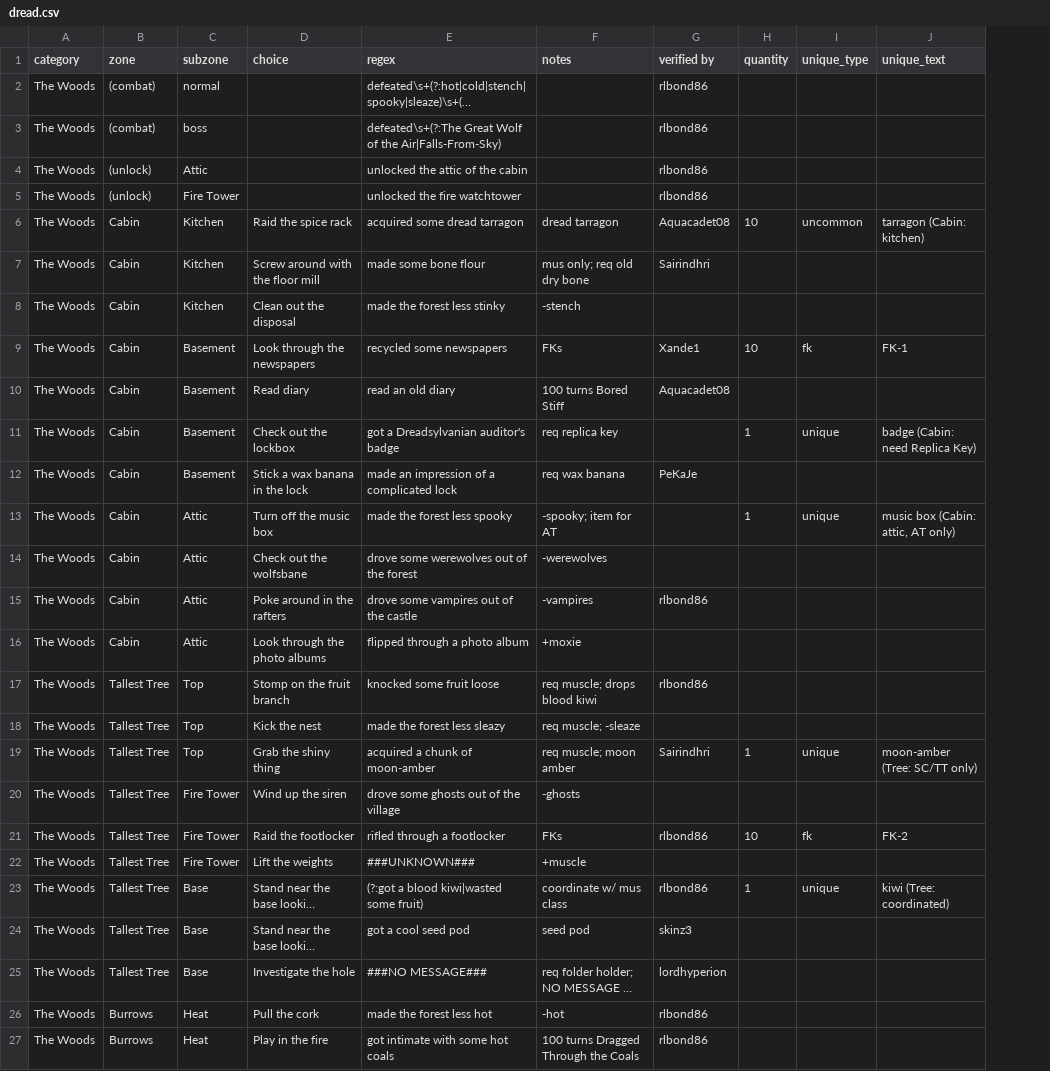
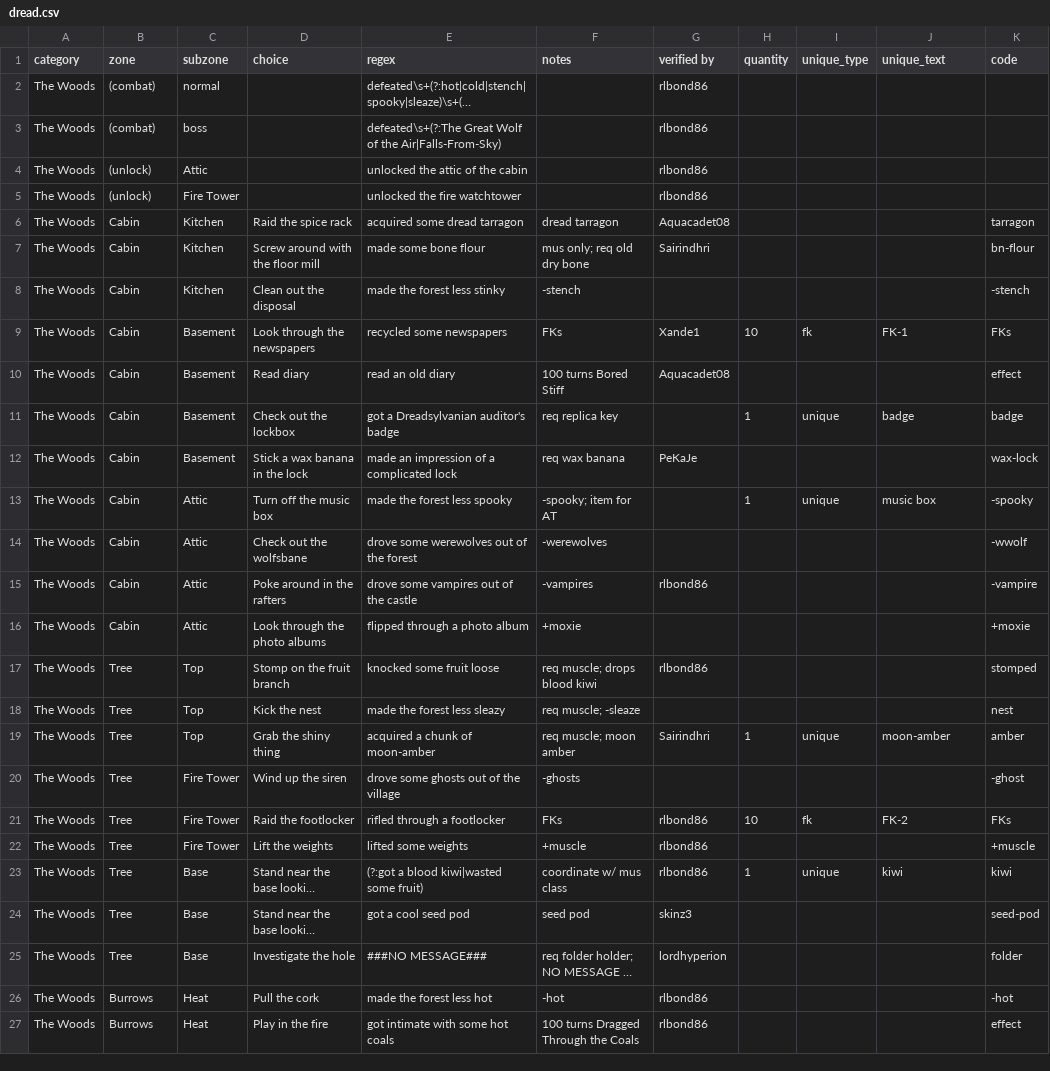
Before and after one commit to ijzer/cwbot-ndy, a CSV file: cwbot/database/data/dread.csv, drawn as a sheet; only a part is shown; long unchanged cells end in …; the diff covers the shown part only; the diff names each change by its address in the sheet, - before the commit and + after, or states it on an @@ line.

Commit message:
More dreadsylvania stuff!
* Updated dread.csv!
* DreadChoicesModule now shows stuff you did as well as stuff you can still do.
* DreadOverviewModule now announces when zones have reached a certain percent completion.
* DreadUniquesModule now uses a more compact representation.

git-svn-id: svn://svn.code.sf.net/p/cwbot/code/trunk@70 96408d3d-42d1-492f-8470-de6ea9014457

```diff
--- a/cwbot/database/data/dread.csv
+++ b/cwbot/database/data/dread.csv
+column K (code), rows 6-27: tarragon | bn-flour | -stench | FKs | effect | badge | wax-lock | -spooky | -wwolf | -vampire | +moxie | stomped | nest | amber | -ghost | FKs | +muscle | kiwi | seed-pod | folder | -hot | effect
-H6 (quantity): 10
+H6 (quantity): (empty)
-I6 (unique_type): uncommon
+I6 (unique_type): (empty)
-J6 (unique_text): tarragon (Cabin: kitchen)
+J6 (unique_text): (empty)
-J11 (unique_text): badge (Cabin: need Replica Key)
+J11 (unique_text): badge
-J13 (unique_text): music box (Cabin: attic, AT only)
+J13 (unique_text): music box
-B17:B25 (zone): Tallest Tree
+B17:B25 (zone): Tree
-J19 (unique_text): moon-amber (Tree: SC/TT only)
+J19 (unique_text): moon-amber
-E22 (regex): ###UNKNOWN###
+E22 (regex): lifted some weights
-G22 (verified by): (empty)
+G22 (verified by): rlbond86
-J23 (unique_text): kiwi (Tree: coordinated)
+J23 (unique_text): kiwi
```
Also changed, not shown: 13 edited cells elsewhere in this file, 4 other files.
